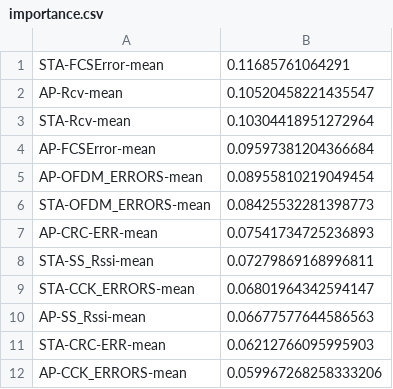
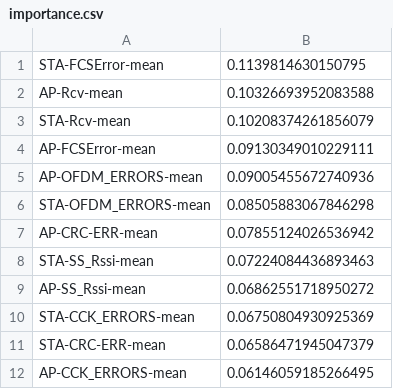
Before and after one commit to dashmoment/wifi_predictor, a CSV file: src/importance.csv, drawn as a sheet.

```diff
--- a/src/importance.csv
+++ b/src/importance.csv
@@ -1,12 +1,12 @@
-STA-FCSError-mean,0.11685761064291
-AP-Rcv-mean,0.10520458221435547
-STA-Rcv-mean,0.10304418951272964
-AP-FCSError-mean,0.09597381204366684
-AP-OFDM_ERRORS-mean,0.08955810219049454
-STA-OFDM_ERRORS-mean,0.08425532281398773
-AP-CRC-ERR-mean,0.07541734725236893
-STA-SS_Rssi-mean,0.07279869168996811
-STA-CCK_ERRORS-mean,0.06801964342594147
-AP-SS_Rssi-mean,0.06677577644586563
-STA-CRC-ERR-mean,0.06212766095995903
-AP-CCK_ERRORS-mean,0.059967268258333206
+STA-FCSError-mean,0.1139814630150795
+AP-Rcv-mean,0.10326693952083588
+STA-Rcv-mean,0.10208374261856079
+AP-FCSError-mean,0.09130349010229111
+AP-OFDM_ERRORS-mean,0.09005455672740936
+STA-OFDM_ERRORS-mean,0.08505883067846298
+AP-CRC-ERR-mean,0.07855124026536942
+STA-SS_Rssi-mean,0.07224084436893463
+AP-SS_Rssi-mean,0.06862551718950272
+STA-CCK_ERRORS-mean,0.06750804930925369
+STA-CRC-ERR-mean,0.06586471945047379
+AP-CCK_ERRORS-mean,0.06146059185266495
```
Also changed, not shown: 20 other files.
